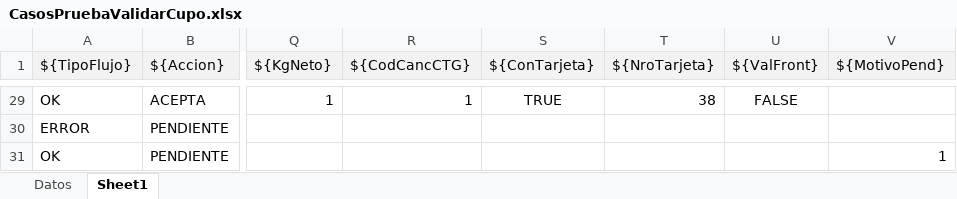
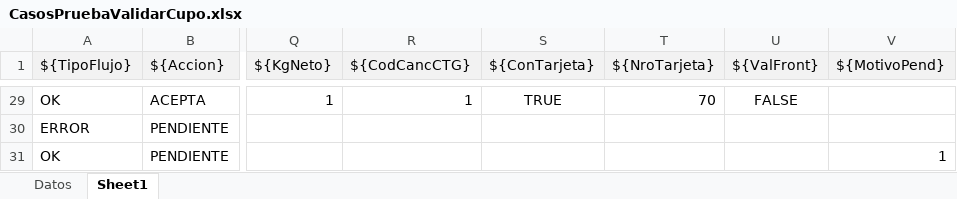
Before and after one commit to FabioMOlivieri/YARD, an Excel workbook: External Resources/UI/Cupo/CasosPruebaValidarCupo.xlsx, sheet Sheet1, drawn as a sheet; only a part is shown, gaps mark what is left out; values as stored, in another font and other column widths than the file's, no borders; the diff covers the shown part only; the diff names each change by its address in the sheet, - before the commit and + after, or states it on an @@ line.

```diff
--- a/External Resources/UI/Cupo/CasosPruebaValidarCupo.xlsx (sheet Sheet1)
+++ b/External Resources/UI/Cupo/CasosPruebaValidarCupo.xlsx (sheet Sheet1)
-T29 (${NroTarjeta}): 38
+T29 (${NroTarjeta}): 70
```
Also changed, not shown: 25 edited cells elsewhere in this sheet, sheet Datos, 31 other files.
